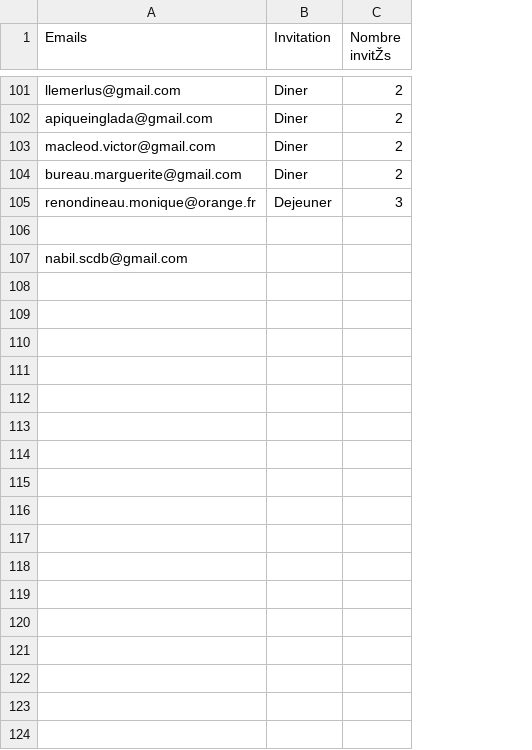
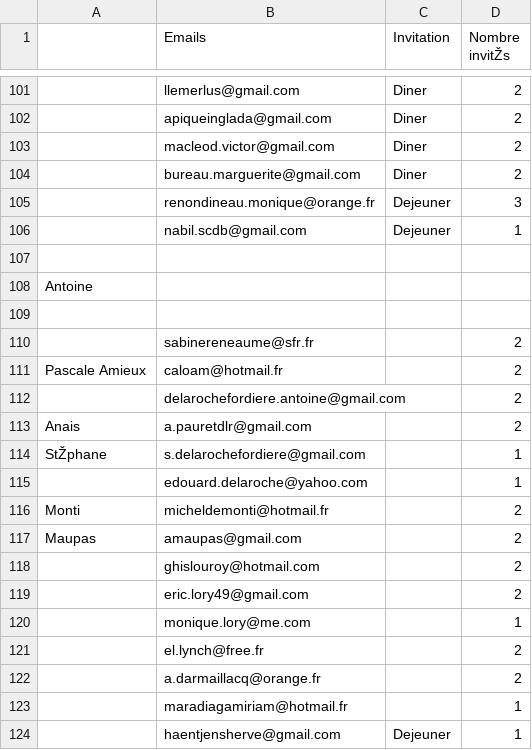
Before and after one commit to JuliePierre/julieetmatthieu, a CSV file: db/one.csv, drawn as a sheet; only a part is shown, gaps mark what is left out; addresses are those after the commit; the diff covers the shown part only; the diff names each change by its address in the sheet, - before the commit and + after, or states it on an @@ line.

Commit message:
ajout d'emails

```diff
--- a/db/one.csv
+++ b/db/one.csv
+column A, row 108: Antoine
+row 106:  | nabil.scdb@gmail.com | Dejeuner | 1
-B108 (Emails): nabil.scdb@gmail.com
+B108 (Emails): (empty)
+row 109: (empty)
+row 110:  | sabinereneaume@sfr.fr |  | 2
+row 111: Pascale Amieux | caloam@hotmail.fr |  | 2
+row 112:  | delarochefordiere.antoine@gmail.com |  | 2
+row 113: Anais | a.pauretdlr@gmail.com |  | 2
+row 114: StŽphane | s.delarochefordiere@gmail.com |  | 1
+row 115:  | edouard.delaroche@yahoo.com |  | 1
+row 116: Monti | micheldemonti@hotmail.fr |  | 2
+row 117: Maupas | amaupas@gmail.com |  | 2
+row 118:  | ghislouroy@hotmail.com |  | 2
+row 119:  | eric.lory49@gmail.com |  | 2
+row 120:  | monique.lory@me.com |  | 1
+row 121:  | el.lynch@free.fr |  | 2
+row 122:  | a.darmaillacq@orange.fr |  | 2
+row 123:  | maradiagamiriam@hotmail.fr |  | 1
+row 124:  | haentjensherve@gmail.com | Dejeuner | 1
```
Also changed, not shown: 13 added rows elsewhere in this file, 2 other files.
